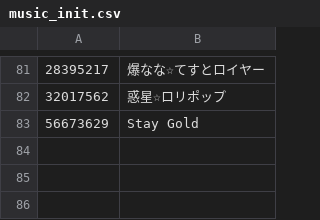
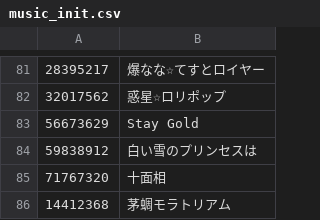
Before and after one commit to niconico-pm/CC-au-lait, a CSV file: docs/music_init.csv, drawn as a sheet; only a part is shown, gaps mark what is left out; the diff names each change by its address in the sheet, - before the commit and + after, or states it on an @@ line.

Commit message:
add new tracks ETs 	modified:   docs/music_init.csv 	modified:   docs/tracks_init.csv 	modified:   html/index.html

```diff
--- a/docs/music_init.csv
+++ b/docs/music_init.csv
+row 84: 59838912 | 白い雪のプリンセスは
+row 85: 71767320 | 十面相
+row 86: 14412368 | 茅蜩モラトリアム
```
Also changed, not shown: docs/tracks_init.csv, 1 other file.
